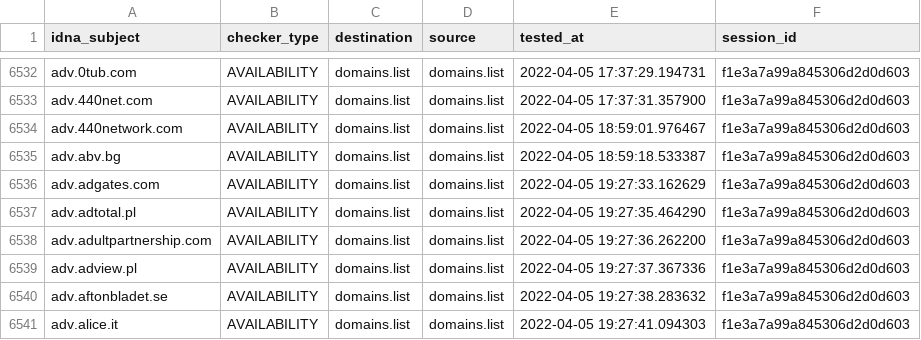
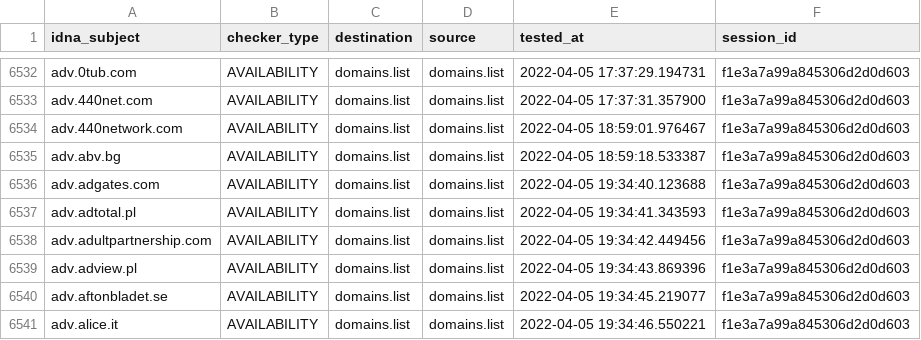
Before and after one commit to Ultimate-Hosts-Blacklist/Wiggum27_Blockers, a CSV file: output/domains.list/continue.csv, drawn as a sheet; only a part is shown, gaps mark what is left out.

```diff
--- a/output/domains.list/continue.csv
+++ b/output/domains.list/continue.csv
@@ -6535,7 +6535,7 @@ adv.440network.com,AVAILABILITY,domains.list,domains.list,2022-04-05 18:59:01.97
 adv.abv.bg,AVAILABILITY,domains.list,domains.list,2022-04-05 18:59:18.533387,f1e3a7a99a845306d2d0d603
-adv.adgates.com,AVAILABILITY,domains.list,domains.list,2022-04-05 19:27:33.162629,f1e3a7a99a845306d2d0d603
-adv.adtotal.pl,AVAILABILITY,domains.list,domains.list,2022-04-05 19:27:35.464290,f1e3a7a99a845306d2d0d603
-adv.adultpartnership.com,AVAILABILITY,domains.list,domains.list,2022-04-05 19:27:36.262200,f1e3a7a99a845306d2d0d603
-adv.adview.pl,AVAILABILITY,domains.list,domains.list,2022-04-05 19:27:37.367336,f1e3a7a99a845306d2d0d603
-adv.aftonbladet.se,AVAILABILITY,domains.list,domains.list,2022-04-05 19:27:38.283632,f1e3a7a99a845306d2d0d603
-adv.alice.it,AVAILABILITY,domains.list,domains.list,2022-04-05 19:27:41.094303,f1e3a7a99a845306d2d0d603
+adv.adgates.com,AVAILABILITY,domains.list,domains.list,2022-04-05 19:34:40.123688,f1e3a7a99a845306d2d0d603
+adv.adtotal.pl,AVAILABILITY,domains.list,domains.list,2022-04-05 19:34:41.343593,f1e3a7a99a845306d2d0d603
+adv.adultpartnership.com,AVAILABILITY,domains.list,domains.list,2022-04-05 19:34:42.449456,f1e3a7a99a845306d2d0d603
+adv.adview.pl,AVAILABILITY,domains.list,domains.list,2022-04-05 19:34:43.869396,f1e3a7a99a845306d2d0d603
+adv.aftonbladet.se,AVAILABILITY,domains.list,domains.list,2022-04-05 19:34:45.219077,f1e3a7a99a845306d2d0d603
+adv.alice.it,AVAILABILITY,domains.list,domains.list,2022-04-05 19:34:46.550221,f1e3a7a99a845306d2d0d603
```
Also changed, not shown: .pyfunceble/inactive.csv, 4 other files.
